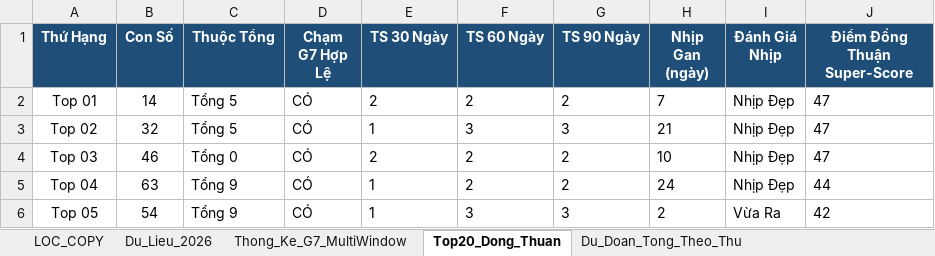
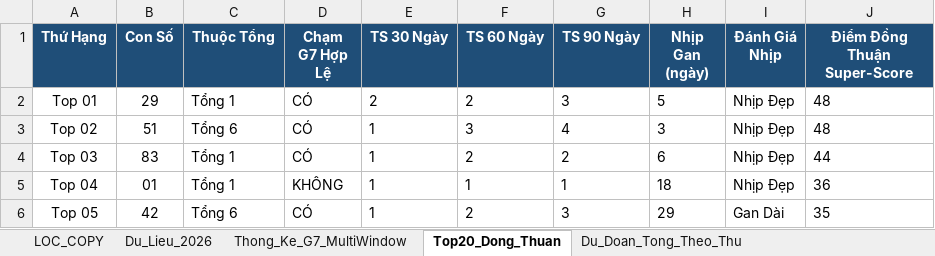
Before and after one commit to happiness2286-dot/logistic, an Excel workbook: Thong_Ke_G7_Va_Top20_XSMB_2026.xlsx, sheet Top20_Dong_Thuan, drawn as a sheet; only a part is shown; values as stored, in another font and other column widths than the file's, no borders; the diff covers the shown part only; the diff names each change by its address in the sheet, - before the commit and + after, or states it on an @@ line.

```diff
--- a/Thong_Ke_G7_Va_Top20_XSMB_2026.xlsx (sheet Top20_Dong_Thuan)
+++ b/Thong_Ke_G7_Va_Top20_XSMB_2026.xlsx (sheet Top20_Dong_Thuan)
-B2 (Con Số): 14
+B2 (Con Số): 29
-C2 (Thuộc Tổng): Tổng 5
+C2 (Thuộc Tổng): Tổng 1
-G2 (TS 90 Ngày): 2
+G2 (TS 90 Ngày): 3
-H2 (Nhịp Gan (ngày)): 7
+H2 (Nhịp Gan (ngày)): 5
-J2:J3 (Điểm Đồng Thuận Super-Score): 47
+J2:J3 (Điểm Đồng Thuận Super-Score): 48
-B3 (Con Số): 32
+B3 (Con Số): 51
-C3 (Thuộc Tổng): Tổng 5
+C3 (Thuộc Tổng): Tổng 6
-G3 (TS 90 Ngày): 3
+G3 (TS 90 Ngày): 4
-H3 (Nhịp Gan (ngày)): 21
+H3 (Nhịp Gan (ngày)): 3
-B4 (Con Số): 46
+B4 (Con Số): 83
-C4 (Thuộc Tổng): Tổng 0
+C4 (Thuộc Tổng): Tổng 1
-E4 (TS 30 Ngày): 2
+E4 (TS 30 Ngày): 1
-H4 (Nhịp Gan (ngày)): 10
+H4 (Nhịp Gan (ngày)): 6
-J4 (Điểm Đồng Thuận Super-Score): 47
+J4 (Điểm Đồng Thuận Super-Score): 44
-B5 (Con Số): 63
+B5 (Con Số): 01
-C5 (Thuộc Tổng): Tổng 9
+C5 (Thuộc Tổng): Tổng 1
-D5 (Chạm G7 Hợp Lệ): CÓ
+D5 (Chạm G7 Hợp Lệ): KHÔNG
-F5 (TS 60 Ngày): 2
+F5 (TS 60 Ngày): 1
-G5 (TS 90 Ngày): 2
+G5 (TS 90 Ngày): 1
-H5 (Nhịp Gan (ngày)): 24
+H5 (Nhịp Gan (ngày)): 18
-J5 (Điểm Đồng Thuận Super-Score): 44
+J5 (Điểm Đồng Thuận Super-Score): 36
-B6 (Con Số): 54
+B6 (Con Số): 42
-C6 (Thuộc Tổng): Tổng 9
+C6 (Thuộc Tổng): Tổng 6
-F6 (TS 60 Ngày): 3
+F6 (TS 60 Ngày): 2
-H6 (Nhịp Gan (ngày)): 2
+H6 (Nhịp Gan (ngày)): 29
-I6 (Đánh Giá Nhịp): Vừa Ra
+I6 (Đánh Giá Nhịp): Gan Dài
-J6 (Điểm Đồng Thuận Super-Score): 42
+J6 (Điểm Đồng Thuận Super-Score): 35
```
Also changed, not shown: 100 edited cells elsewhere in this sheet, sheet Lich_Su_Nuoi_Khung_3Ngay, sheet Dan_Ha_So_Nhip_Vang, sheet Thong_Ke_Nang_Cao_G7, sheet Du_Lieu_2026, sheet Thong_Ke_G7_MultiWindow, sheet Thong_Ke_Dau_Duoi, 2 more sheets, 11 other files.
